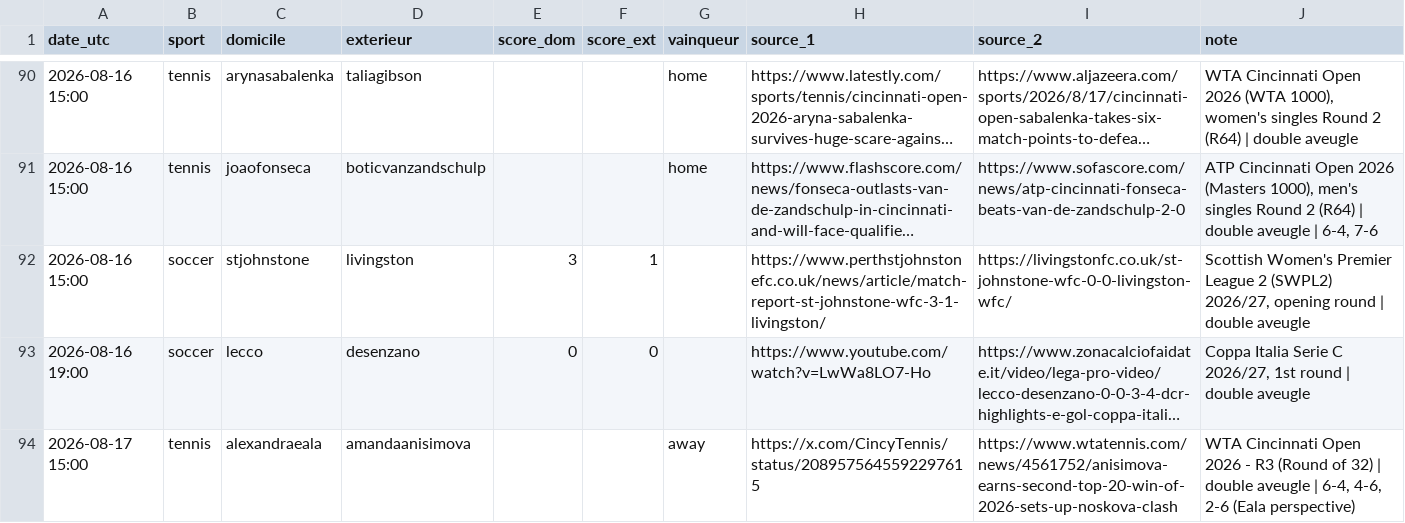
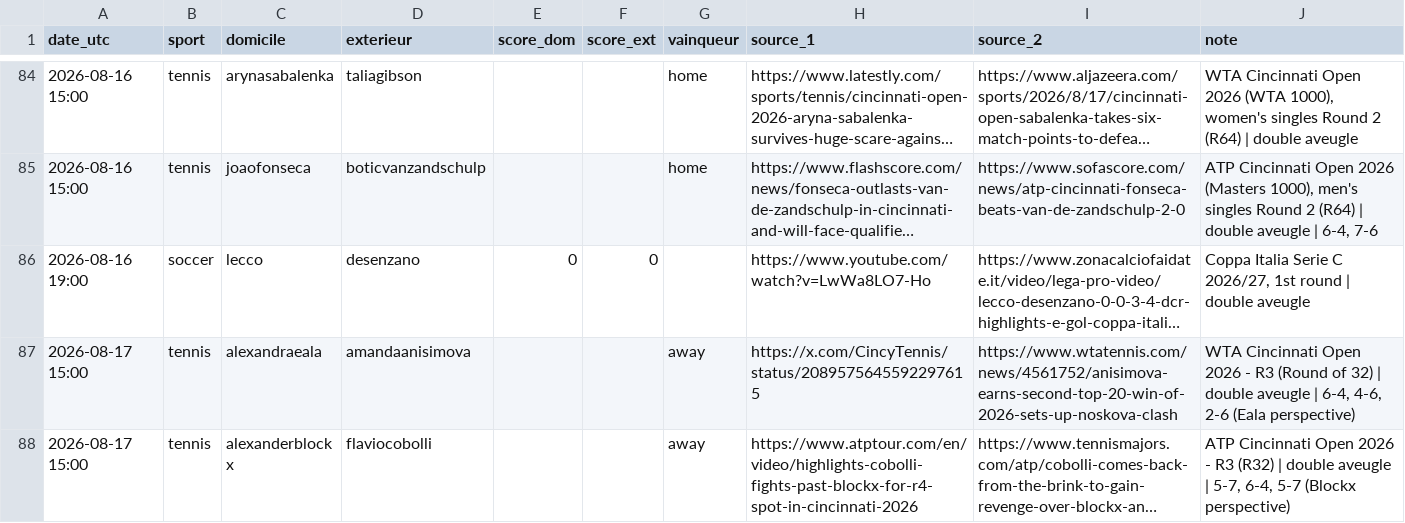
Before and after one commit to hhh12345678910/Projet-Perso, a CSV file: scripts/resultats_web.csv, drawn as a sheet; only a part is shown, gaps mark what is left out; the shorter side is filled out with more unchanged rows; long unchanged cells end in …; the diff covers the shown part only; the diff names each change by its address in the sheet, - before the commit and + after, or states it on an @@ line.

```diff
--- a/scripts/resultats_web.csv
+++ b/scripts/resultats_web.csv
-row 92: 2026-08-16 15:00 | soccer | stjohnstone | livingston | 3 | 1 |  | https://www.perthstjohnstonefc.co.uk/news/article/match-report-st-johnstone-wfc-3-1-livingston/ | https://livingstonfc.co.uk/st-johnstone-wfc-0-0-livingston-wfc/ | Scottish Women's Premier League 2 (SWPL2) 2026/27, opening round | double aveugle
```
Also changed, not shown: 8 removed rows elsewhere in this file, scripts/resultats_web_decales.csv, 1 other file.
